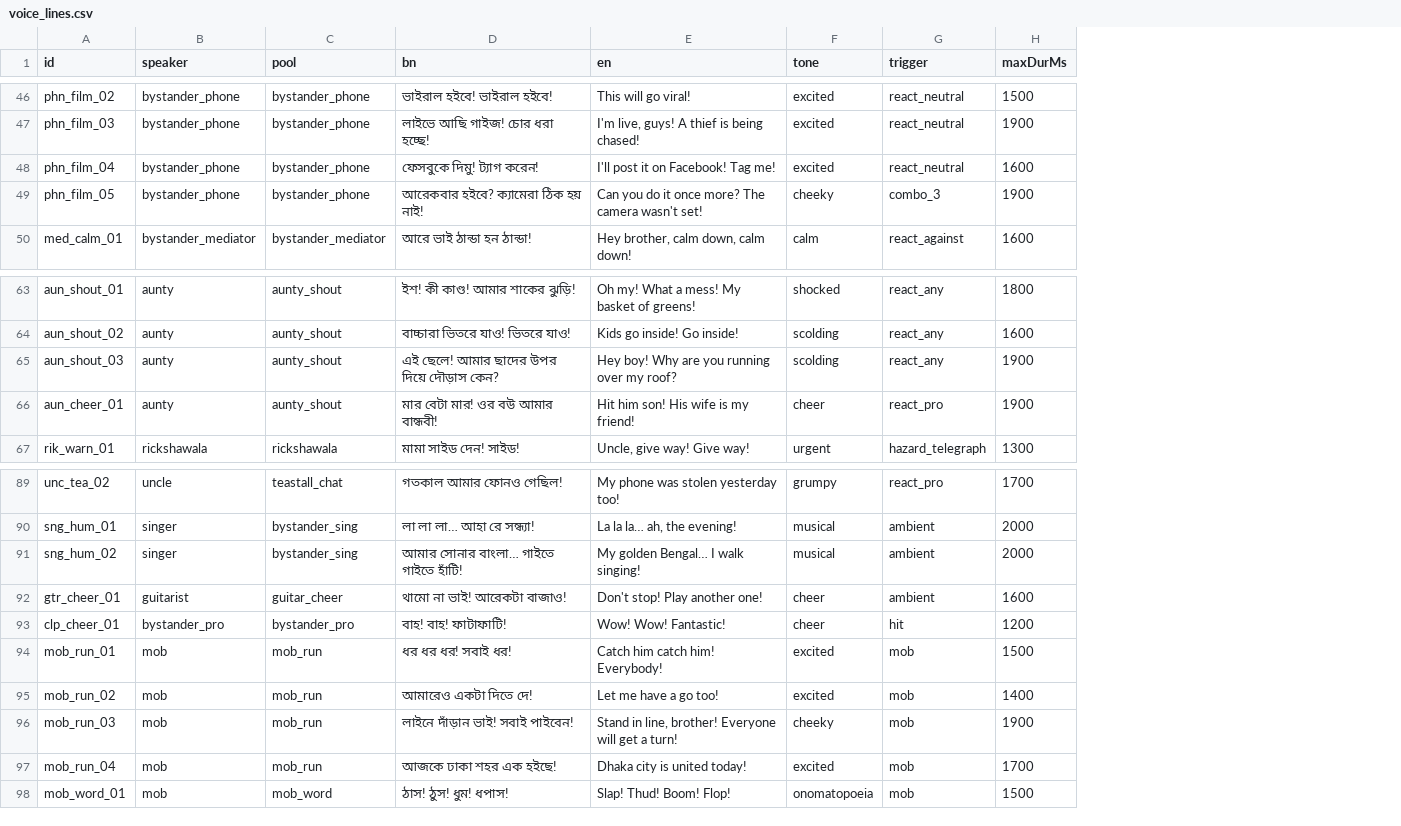
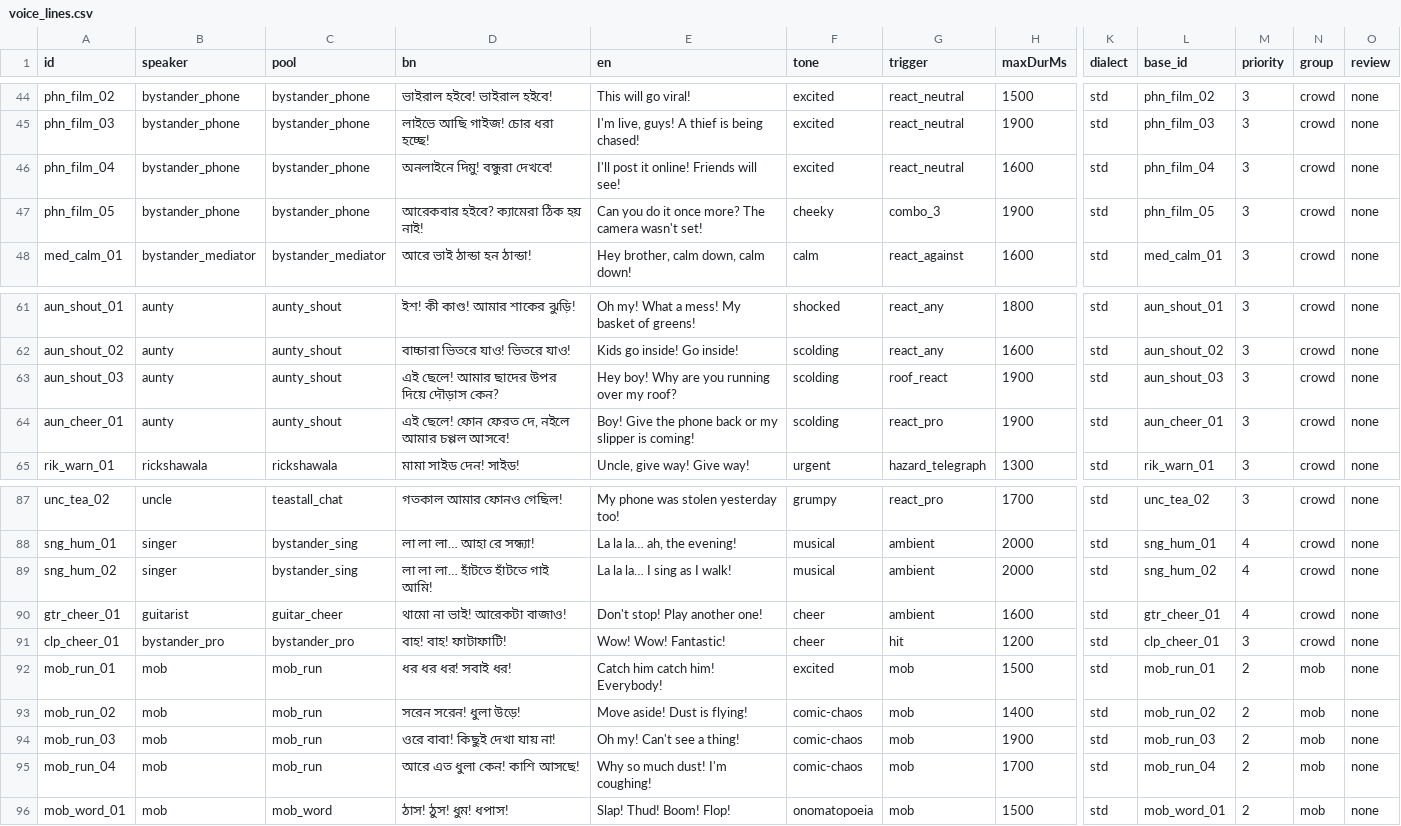
Before and after one commit to hamzahossainX/pera-nai-chill, a CSV file: docs/spec/voice/voice_lines.csv, drawn as a sheet; only a part is shown, gaps mark what is left out; addresses are those after the commit; the diff covers the shown part only; the diff names each change by its address in the sheet, - before the commit and + after, or states it on an @@ line.

Commit message:
docs: GDD, production plan, dialect system, audio sourcing, balance model, spec v1.1
- GDD.md: fun hypotheses, system rules with numbers, 90s tutorial run,
  difficulty curve, balance evidence and caveats
- PRODUCTION_PLAN.md: milestones M0-M6 with playtest gates, QA matrix,
  release checklist, risk register
- LOCALIZATION_AND_DIALECTS.md + translation_sheet.csv: native-authored
  regional Bangla system (resolver, review workflow, release gate)
- AUDIO_SOURCING.md + ASSET_LEDGER.csv: where voices come from, rights, pipeline
- scripts/balance: Monte-Carlo simulator, tuner and assist-ladder model
- Spec v1.1 after adversarial review: acyclic ticket order, owned test-hook
  contract, single pile-on deadline set, trigger-based voice selection,
  ref-counted ducking, loop API, safer pile-on wording, consent gate before
  the finisher
- voice_lines.csv v2 (124 lines, new columns); API_FACTS generator now flags
  declared-but-never-emitted events (audit T-07)
- ROADMAP V2-31..V2-41, DEC-009, LOG updated

No game code changed; tsc, lint and 37 tests pass.

```diff
--- a/docs/spec/voice/voice_lines.csv
+++ b/docs/spec/voice/voice_lines.csv
+column K (dialect), rows 44-48: all std; rows 61-65: all std; rows 87-96: all std
+column L (base_id), rows 44-48: phn_film_02 | phn_film_03 | phn_film_04 | phn_film_05 | med_calm_01; rows 61-65: aun_shout_01 | aun_shout_02 | aun_shout_03 | aun_cheer_01 | rik_warn_01; rows 87-96: unc_tea_02 | sng_hum_01 | sng_hum_02 | gtr_cheer_01 | clp_cheer_01 | mob_run_01 | mob_run_02 | mob_run_03 | mob_run_04 | mob_word_01
+column M (priority), rows 44-48: all 3; rows 61-65: all 3; rows 87-96: 3 | 4 | 4 | 4 | 3 | 2 | 2 | 2 | 2 | 2
+column N (group), rows 44-48: all crowd; rows 61-65: all crowd; rows 87-96: crowd | crowd | crowd | crowd | crowd | mob | mob | mob | mob | mob
+column O (review), rows 44-48: all none; rows 61-65: all none; rows 87-96: all none
-D46 (bn): ফেসবুকে দিমু! ট্যাগ করেন!
+D46 (bn): অনলাইনে দিমু! বন্ধুরা দেখবে!
-E46 (en): I'll post it on Facebook! Tag me!
+E46 (en): I'll post it online! Friends will see!
-G63 (trigger): react_any
+G63 (trigger): roof_react
-D64 (bn): মার বেটা মার! ওর বউ আমার বান্ধবী!
+D64 (bn): এই ছেলে! ফোন ফেরত দে, নইলে আমার চপ্পল আসবে!
-E64 (en): Hit him son! His wife is my friend!
+E64 (en): Boy! Give the phone back or my slipper is coming!
-F64 (tone): cheer
+F64 (tone): scolding
-D89 (bn): আমার সোনার বাংলা… গাইতে গাইতে হাঁটি!
+D89 (bn): লা লা লা… হাঁটতে হাঁটতে গাই আমি!
-E89 (en): My golden Bengal… I walk singing!
+E89 (en): La la la… I sing as I walk!
-D93 (bn): আমারেও একটা দিতে দে!
+D93 (bn): সরেন সরেন! ধুলা উড়ে!
-E93 (en): Let me have a go too!
+E93 (en): Move aside! Dust is flying!
-F93 (tone): excited
+F93 (tone): comic-chaos
-D94 (bn): লাইনে দাঁড়ান ভাই! সবাই পাইবেন!
+D94 (bn): ওরে বাবা! কিছুই দেখা যায় না!
-E94 (en): Stand in line, brother! Everyone will get a turn!
+E94 (en): Oh my! Can't see a thing!
-F94 (tone): cheeky
+F94 (tone): comic-chaos
-D95 (bn): আজকে ঢাকা শহর এক হইছে!
+D95 (bn): আরে এত ধুলা কেন! কাশি আসছে!
-E95 (en): Dhaka city is united today!
+E95 (en): Why so much dust! I'm coughing!
-F95 (tone): excited
+F95 (tone): comic-chaos
```
Also changed, not shown: 10 added rows and 2 removed rows elsewhere in this file, 26 other files.
